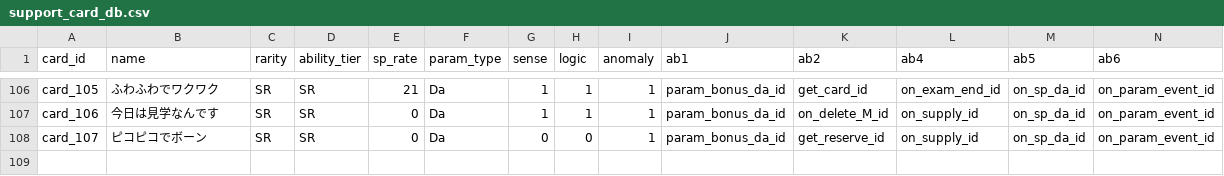
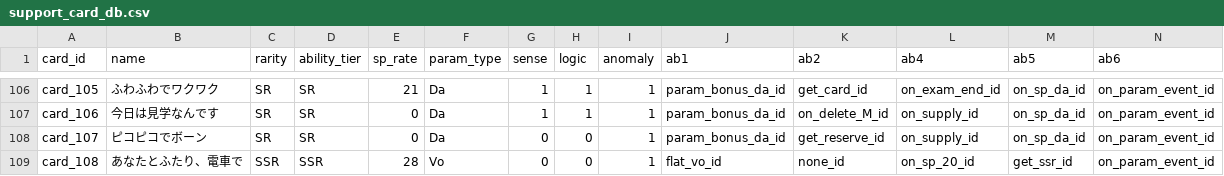
Before and after one commit to ummmm300/gakumas-calculator, a CSV file: support_card_db.csv, drawn as a sheet; only a part is shown, gaps mark what is left out; rows hold the shown columns only; the diff names each change by its address in the sheet, - before the commit and + after, or states it on an @@ line.

Commit message:
Update support_card_db.csv

```diff
--- a/support_card_db.csv
+++ b/support_card_db.csv
+row 109: card_108 | あなたとふたり、電車で | SSR | SSR | 28 | Vo | 0 | 0 | 1 | flat_vo_id | none_id | on_sp_20_id | get_ssr_id | on_param_event_id
```
